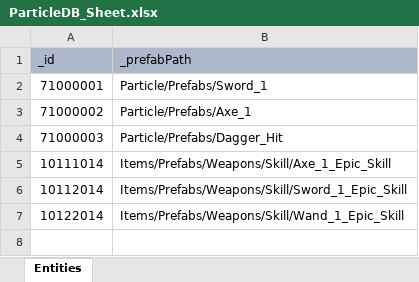
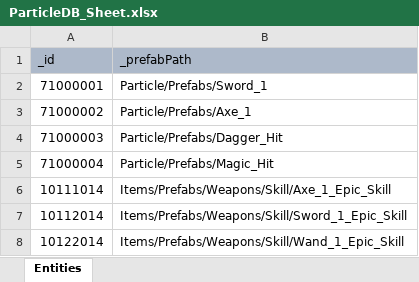
Before and after one commit to GGB97/Sisyphus_Mirror, an Excel workbook: Assets/Excel/Particle/ParticleDB_Sheet.xlsx, sheet Entities, drawn as a sheet; values as stored, in another font and other column widths than the file's, no borders; the diff names each change by its address in the sheet, - before the commit and + after, or states it on an @@ line.

```diff
--- a/Assets/Excel/Particle/ParticleDB_Sheet.xlsx (sheet Entities)
+++ b/Assets/Excel/Particle/ParticleDB_Sheet.xlsx (sheet Entities)
+row 5: 71000004 | Particle/Prefabs/Magic_Hit
```
Also changed, not shown: 19 other files.
